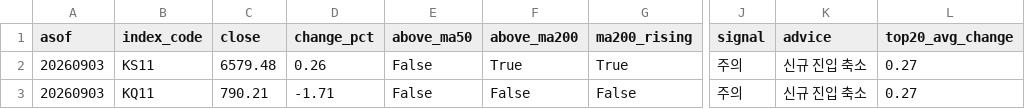
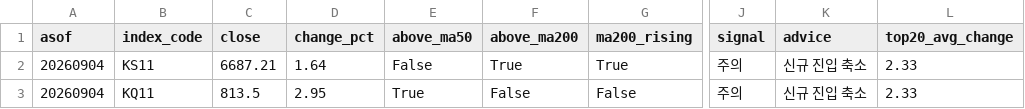
Before and after one commit to curry1004angel/allstock, a CSV file: data/screener/market_signal.csv, drawn as a sheet; only a part is shown, gaps mark what is left out; the diff names each change by its address in the sheet, - before the commit and + after, or states it on an @@ line.

```diff
--- a/data/screener/market_signal.csv
+++ b/data/screener/market_signal.csv
-A2:A3 (asof): 20260903
+A2:A3 (asof): 20260904
-C2 (close): 6579.48
+C2 (close): 6687.21
-D2 (change_pct): 0.26
+D2 (change_pct): 1.64
-L2:L3 (top20_avg_change): 0.27
+L2:L3 (top20_avg_change): 2.33
-C3 (close): 790.21
+C3 (close): 813.5
-D3 (change_pct): -1.71
+D3 (change_pct): 2.95
-E3 (above_ma50): False
+E3 (above_ma50): True
```
Also changed, not shown: data/screener/results.csv, 4 other files.
